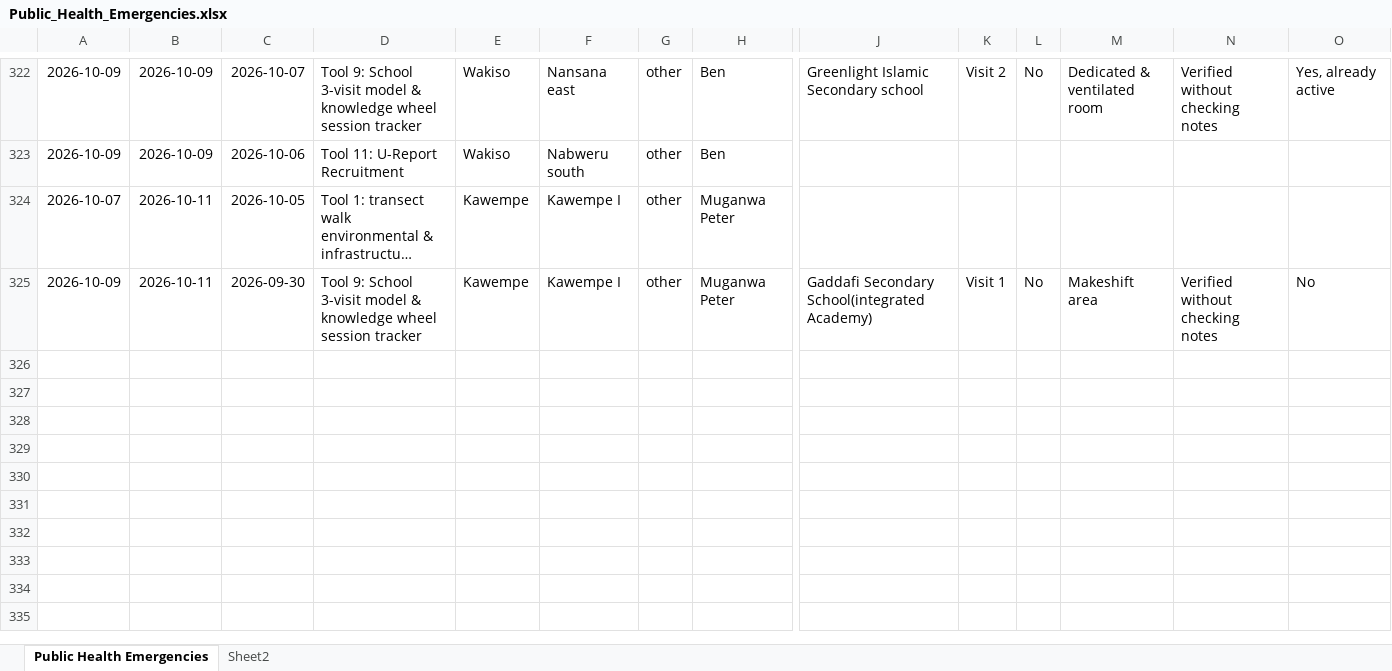
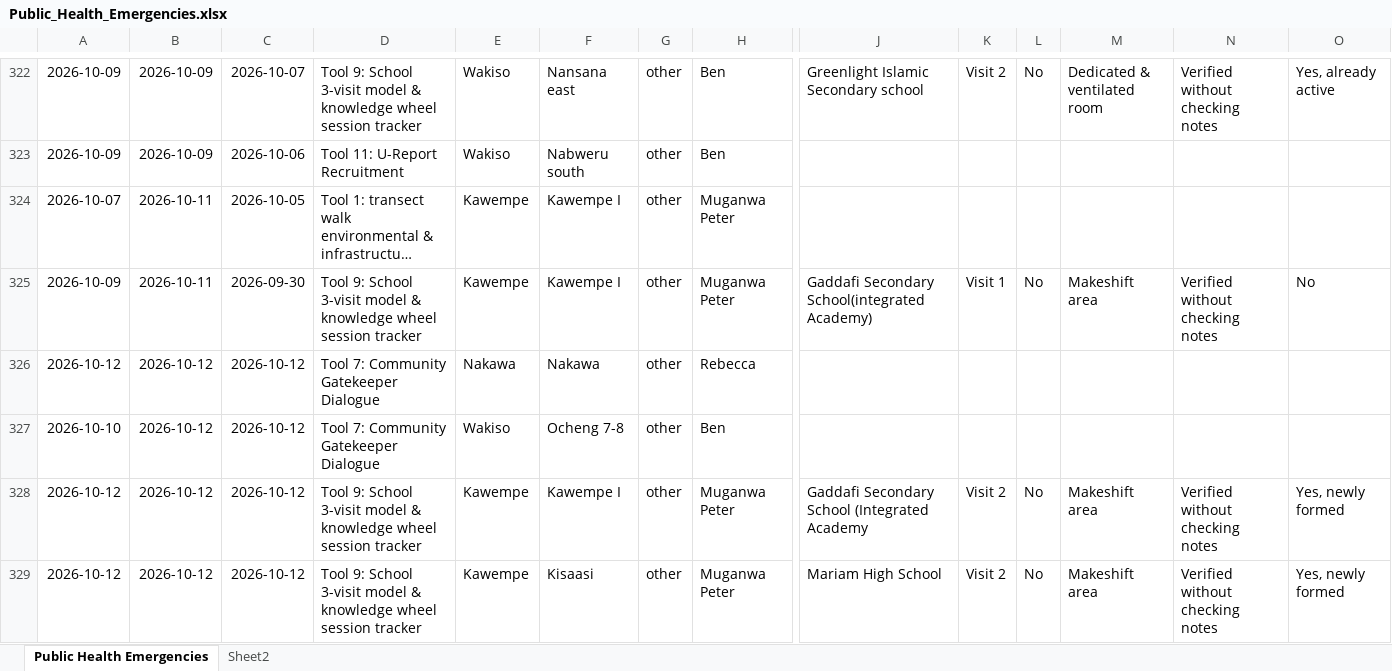
Before and after one commit to se-datalabs/PHE, an Excel workbook: Public_Health_Emergencies.xlsx, sheet Public Health Emergencies, drawn as a sheet; only a part is shown, gaps mark what is left out; long unchanged cells end in …; values as stored, in another font and other column widths than the file's, no borders; table styles not drawn; rows hold the shown columns only; the diff names each change by its address in the sheet, - before the commit and + after, or states it on an @@ line.

```diff
--- a/Public_Health_Emergencies.xlsx (sheet Public Health Emergencies)
+++ b/Public_Health_Emergencies.xlsx (sheet Public Health Emergencies)
+row 326: 2026-10-12 | 2026-10-12 | 2026-10-12 | Tool 7: Community Gatekeeper Dialogue | Nakawa | Nakawa | other | Rebecca
+row 327: 2026-10-10 | 2026-10-12 | 2026-10-12 | Tool 7: Community Gatekeeper Dialogue | Wakiso | Ocheng 7-8 | other | Ben
+row 328: 2026-10-12 | 2026-10-12 | 2026-10-12 | Tool 9: School 3-visit model & knowledge wheel session tracker | Kawempe | Kawempe I | other | Muganwa Peter | Gaddafi Secondary School (Integrated Academy | Visit 2 | No | Makeshift area | Verified without checking notes | Yes, newly formed
+row 329: 2026-10-12 | 2026-10-12 | 2026-10-12 | Tool 9: School 3-visit model & knowledge wheel session tracker | Kawempe | Kisaasi | other | Muganwa Peter | Mariam High School | Visit 2 | No | Makeshift area | Verified without checking notes | Yes, newly formed
```
Also changed, not shown: 2 other files.
